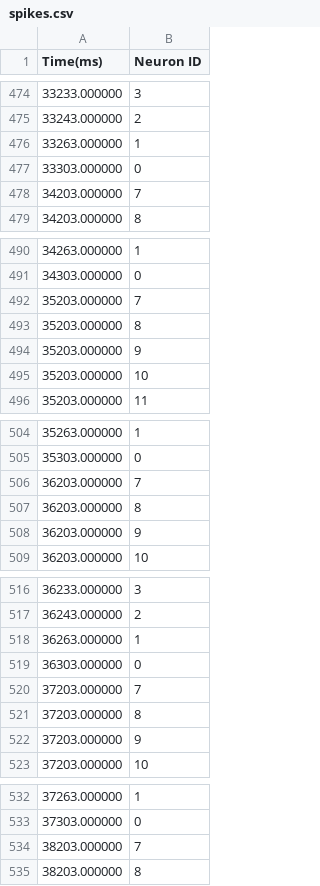
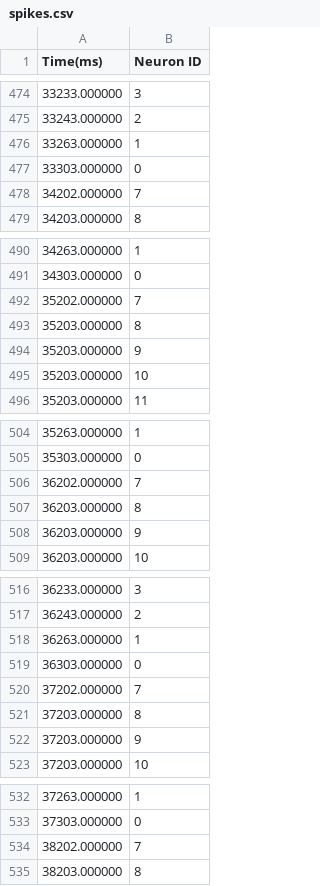
Before and after one commit to neworderofjamie/genn_examples, a CSV file: stdp_curve/spikes.csv, drawn as a sheet; only a part is shown, gaps mark what is left out; the diff covers the shown part only.

```diff
--- a/stdp_curve/spikes.csv
+++ b/stdp_curve/spikes.csv
@@ -477,3 +477,3 @@ Time(ms), Neuron ID
 33303.000000, 0
-34203.000000, 7
+34202.000000, 7
 34203.000000, 8
@@ -491,3 +491,3 @@ Time(ms), Neuron ID
 34303.000000, 0
-35203.000000, 7
+35202.000000, 7
 35203.000000, 8
@@ -505,3 +505,3 @@ Time(ms), Neuron ID
 35303.000000, 0
-36203.000000, 7
+36202.000000, 7
 36203.000000, 8
@@ -519,3 +519,3 @@ Time(ms), Neuron ID
 36303.000000, 0
-37203.000000, 7
+37202.000000, 7
 37203.000000, 8
@@ -533,3 +533,3 @@ Time(ms), Neuron ID
 37303.000000, 0
-38203.000000, 7
+38202.000000, 7
 38203.000000, 8
```
Also changed, not shown: 5 added rows, 5 removed rows and 21 edited cells elsewhere in this file, stdp_curve/weights.csv, 2 other files.
